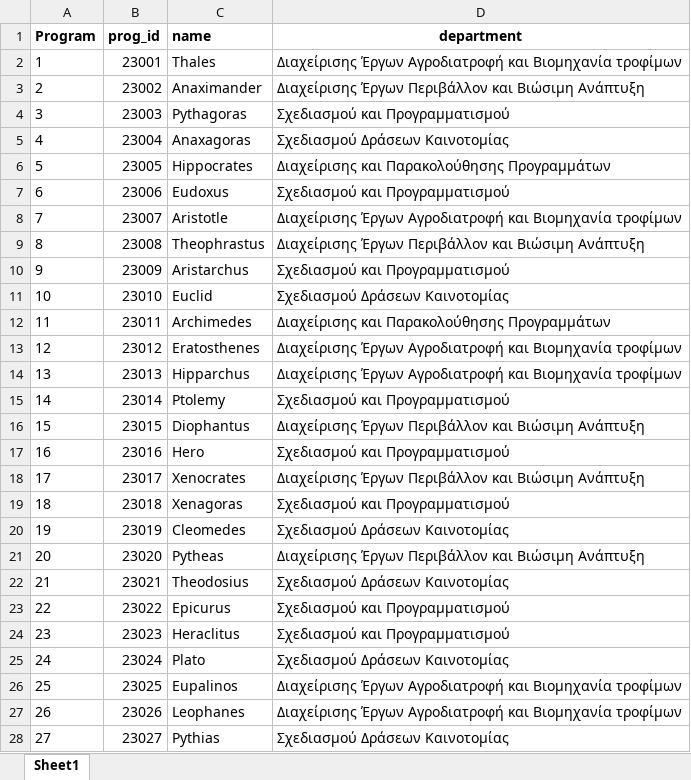
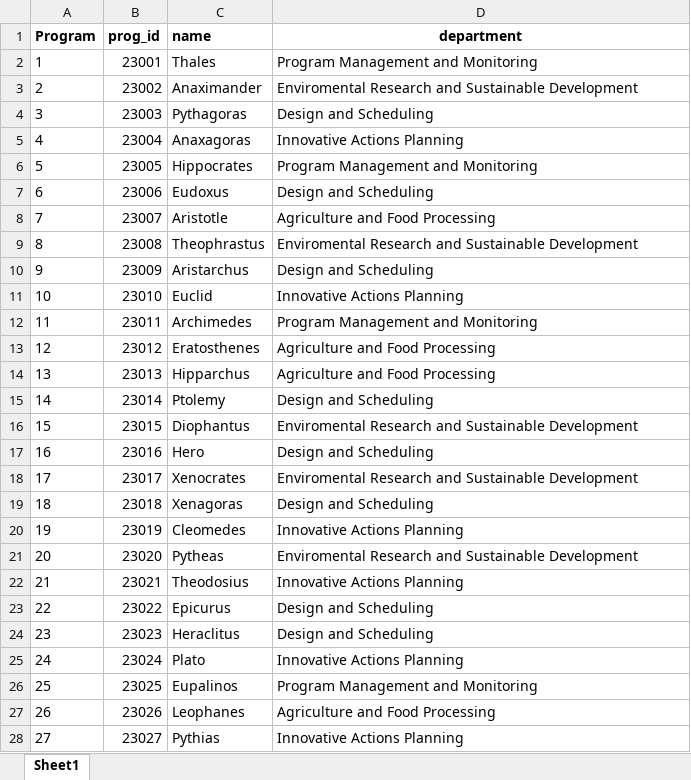
Before and after one commit to petrosrapto/DataBase, an Excel workbook: DummyData/Program.xlsx, sheet Sheet1, drawn as a sheet; only a part is shown; values as stored, in another font and other column widths than the file's, no borders; the diff covers the shown part only; the diff names each change by its address in the sheet, - before the commit and + after, or states it on an @@ line.

```diff
--- a/DummyData/Program.xlsx (sheet Sheet1)
+++ b/DummyData/Program.xlsx (sheet Sheet1)
-D2 (department): Διαχείρισης Έργων Αγροδιατροφή και Βιομηχανία τροφίμων
+D2 (department): Program Management and Monitoring
-D3 (department): Διαχείρισης Έργων Περιβάλλον και Βιώσιμη Ανάπτυξη
+D3 (department): Enviromental Research and Sustainable Development
-D4 (department): Σχεδιασμού και Προγραμματισμού
+D4 (department): Design and Scheduling
-D5 (department): Σχεδιασμού Δράσεων Καινοτομίας
+D5 (department): Innovative Actions Planning
-D6 (department): Διαχείρισης και Παρακολούθησης Προγραμμάτων
+D6 (department): Program Management and Monitoring
-D7 (department): Σχεδιασμού και Προγραμματισμού
+D7 (department): Design and Scheduling
-D8 (department): Διαχείρισης Έργων Αγροδιατροφή και Βιομηχανία τροφίμων
+D8 (department): Agriculture and Food Processing
-D9 (department): Διαχείρισης Έργων Περιβάλλον και Βιώσιμη Ανάπτυξη
+D9 (department): Enviromental Research and Sustainable Development
-D10 (department): Σχεδιασμού και Προγραμματισμού
+D10 (department): Design and Scheduling
-D11 (department): Σχεδιασμού Δράσεων Καινοτομίας
+D11 (department): Innovative Actions Planning
-D12 (department): Διαχείρισης και Παρακολούθησης Προγραμμάτων
+D12 (department): Program Management and Monitoring
-D13:D14 (department): Διαχείρισης Έργων Αγροδιατροφή και Βιομηχανία τροφίμων
+D13:D14 (department): Agriculture and Food Processing
-D15 (department): Σχεδιασμού και Προγραμματισμού
+D15 (department): Design and Scheduling
-D16 (department): Διαχείρισης Έργων Περιβάλλον και Βιώσιμη Ανάπτυξη
+D16 (department): Enviromental Research and Sustainable Development
-D17 (department): Σχεδιασμού και Προγραμματισμού
+D17 (department): Design and Scheduling
-D18 (department): Διαχείρισης Έργων Περιβάλλον και Βιώσιμη Ανάπτυξη
+D18 (department): Enviromental Research and Sustainable Development
-D19 (department): Σχεδιασμού και Προγραμματισμού
+D19 (department): Design and Scheduling
-D20 (department): Σχεδιασμού Δράσεων Καινοτομίας
+D20 (department): Innovative Actions Planning
-D21 (department): Διαχείρισης Έργων Περιβάλλον και Βιώσιμη Ανάπτυξη
+D21 (department): Enviromental Research and Sustainable Development
-D22 (department): Σχεδιασμού Δράσεων Καινοτομίας
+D22 (department): Innovative Actions Planning
-D23:D24 (department): Σχεδιασμού και Προγραμματισμού
+D23:D24 (department): Design and Scheduling
-D25 (department): Σχεδιασμού Δράσεων Καινοτομίας
+D25 (department): Innovative Actions Planning
-D26 (department): Διαχείρισης Έργων Αγροδιατροφή και Βιομηχανία τροφίμων
+D26 (department): Program Management and Monitoring
-D27 (department): Διαχείρισης Έργων Αγροδιατροφή και Βιομηχανία τροφίμων
+D27 (department): Agriculture and Food Processing
-D28 (department): Σχεδιασμού Δράσεων Καινοτομίας
+D28 (department): Innovative Actions Planning
```
Also changed, not shown: 3 edited cells elsewhere in this sheet, DummyData/Deliverables.xlsx, DummyData/Institutions.xlsx, 39 other files.
